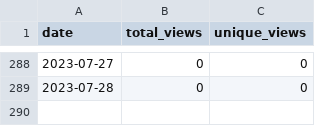
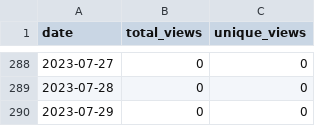
Before and after one commit to merrymitch/COMP5320, a CSV file: .traffic/views.csv, drawn as a sheet; only a part is shown, gaps mark what is left out; the diff names each change by its address in the sheet, - before the commit and + after, or states it on an @@ line.

```diff
--- a/.traffic/views.csv
+++ b/.traffic/views.csv
+row 290: 2023-07-29 | 0 | 0
```
Also changed, not shown: .traffic/clones.csv, 3 other files.
